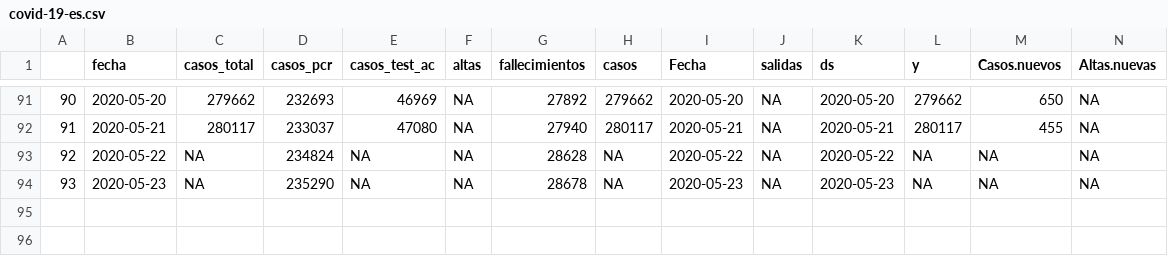
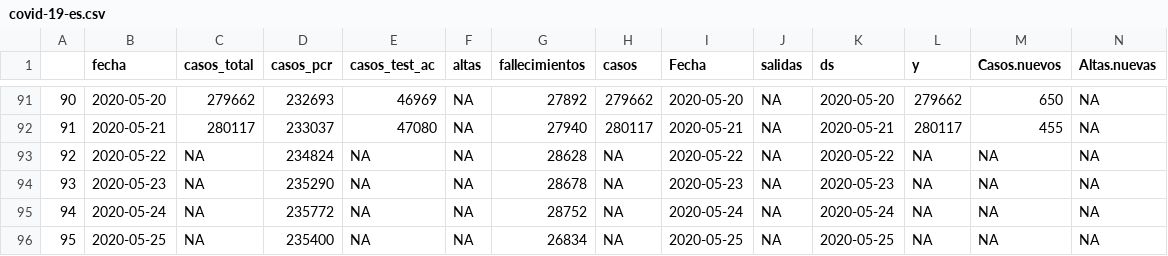
Before and after one commit to JJ/covid-reports, a CSV file: covid-19-es.csv, drawn as a sheet; only a part is shown, gaps mark what is left out; rows hold the shown columns only; the diff names each change by its address in the sheet, - before the commit and + after, or states it on an @@ line.

```diff
--- a/covid-19-es.csv
+++ b/covid-19-es.csv
+row 95: 94 | 2020-05-24 | NA | 235772 | NA | NA | 28752 | NA | 2020-05-24 | NA | 2020-05-24 | NA | NA | NA
+row 96: 95 | 2020-05-25 | NA | 235400 | NA | NA | 26834 | NA | 2020-05-25 | NA | 2020-05-25 | NA | NA | NA
```
Also changed, not shown: 3 other files.
